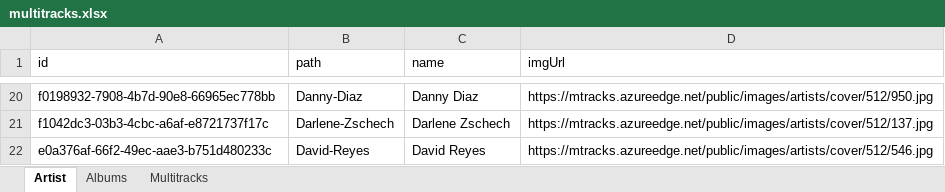
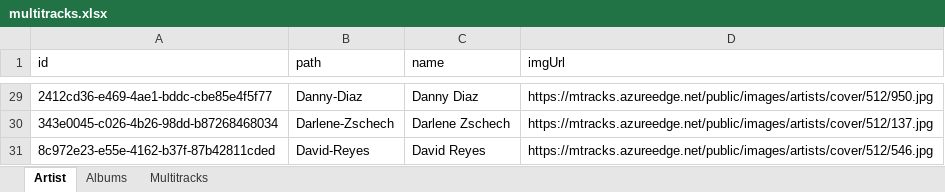
Before and after one commit to elihernandez/recursoiglesia, an Excel workbook: data/excel/multitracks.xlsx, sheet Artist, drawn as a sheet; only a part is shown, gaps mark what is left out; values as stored, in another font and other column widths than the file's, no borders; addresses are those after the commit; the diff covers the shown part only; the diff names each change by its address in the sheet, - before the commit and + after, or states it on an @@ line.

```diff
--- a/data/excel/multitracks.xlsx (sheet Artist)
+++ b/data/excel/multitracks.xlsx (sheet Artist)
-A29 (id): f0198932-7908-4b7d-90e8-66965ec778bb
+A29 (id): 2412cd36-e469-4ae1-bddc-cbe85e4f5f77
-A30 (id): f1042dc3-03b3-4cbc-a6af-e8721737f17c
+A30 (id): 343e0045-c026-4b26-98dd-b87268468034
-A31 (id): e0a376af-66f2-49ec-aae3-b751d480233c
+A31 (id): 8c972e23-e55e-4162-b37f-87b42811cded
```
Also changed, not shown: other rows of this sheet, sheet Multitracks, sheet Albums, 42 other files.
